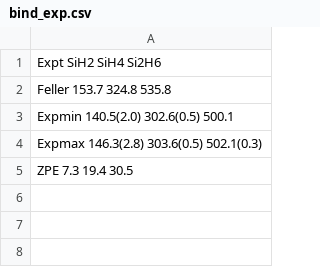
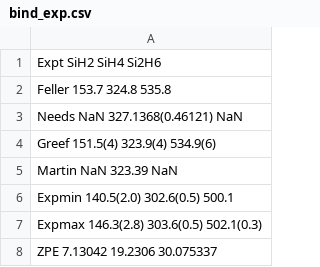
Before and after one commit to aannabe/si_molecules, a CSV file: data_scripts/bind_exp.csv, drawn as a sheet.

```diff
--- a/data_scripts/bind_exp.csv
+++ b/data_scripts/bind_exp.csv
@@ -2,4 +2,7 @@ Expt    SiH2         SiH4         Si2H6
 Feller  153.7        324.8        535.8
+Needs   NaN          327.1368(0.46121) NaN
+Greef   151.5(4)     323.9(4)     534.9(6)
+Martin  NaN          323.39       NaN
 Expmin  140.5(2.0)   302.6(0.5)   500.1
 Expmax  146.3(2.8)   303.6(0.5)   502.1(0.3)
-ZPE     7.3          19.4         30.5
+ZPE     7.13042      19.2306      30.075337
```
Also changed, not shown: 1 other file.
